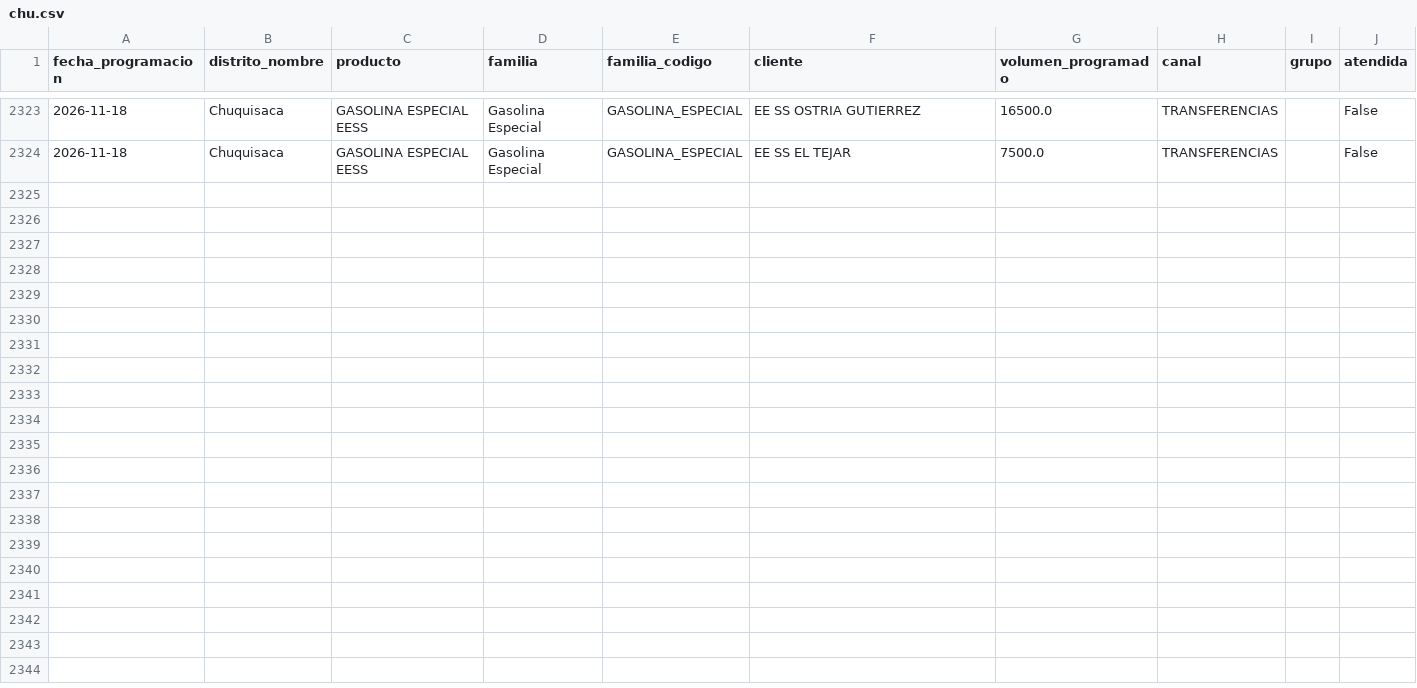
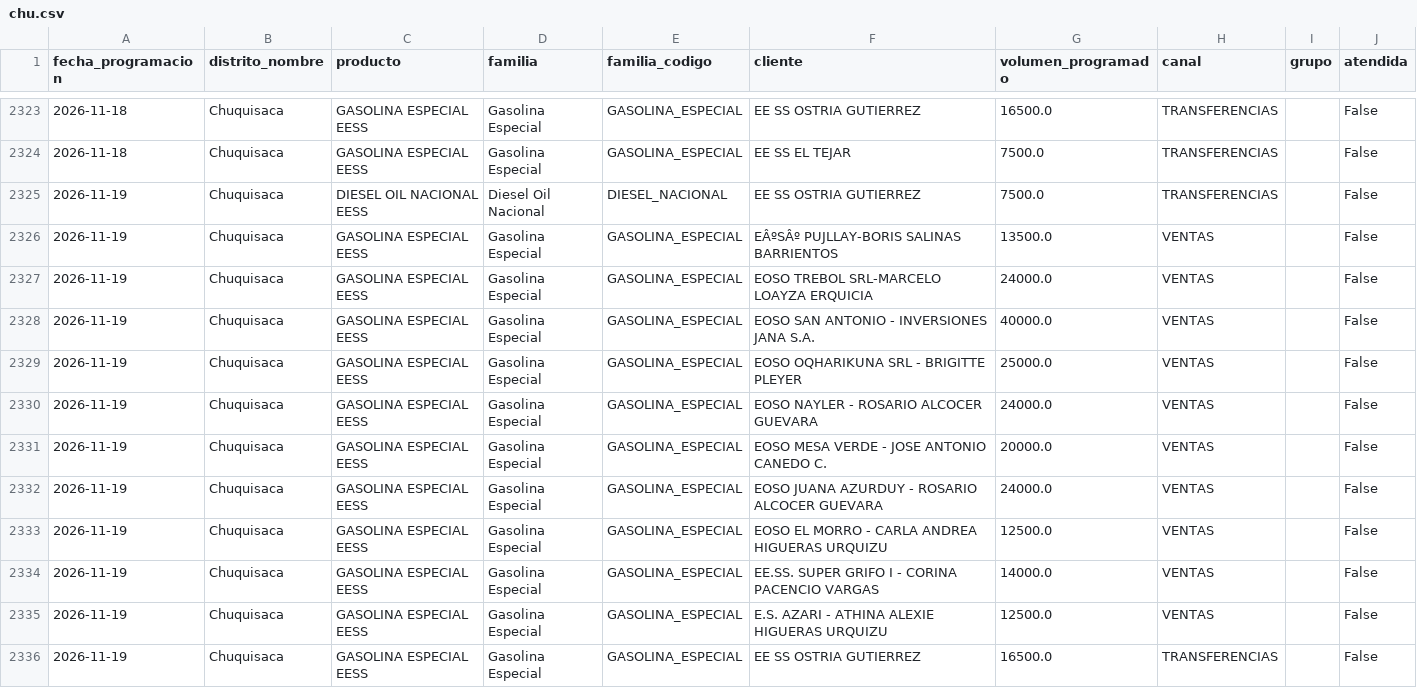
Before and after one commit to mauforonda/data-triage, a CSV file: hidrocarburos/abastecimiento/data/programacion/chu.csv, drawn as a sheet; only a part is shown, gaps mark what is left out.

```diff
--- a/hidrocarburos/abastecimiento/data/programacion/chu.csv
+++ b/hidrocarburos/abastecimiento/data/programacion/chu.csv
@@ -2324 +2324,13 @@ fecha_programacion,distrito_nombre,producto,familia,familia_codigo,cliente,volum
 2026-11-18,Chuquisaca,GASOLINA ESPECIAL EESS,Gasolina Especial,GASOLINA_ESPECIAL,EE SS EL TEJAR,7500.0,TRANSFERENCIAS,,False
+2026-11-19,Chuquisaca,DIESEL OIL NACIONAL EESS,Diesel Oil Nacional,DIESEL_NACIONAL,EE SS OSTRIA GUTIERREZ,7500.0,TRANSFERENCIAS,,False
+2026-11-19,Chuquisaca,GASOLINA ESPECIAL EESS,Gasolina Especial,GASOLINA_ESPECIAL,EÂºSÂº PUJLLAY-BORIS SALINAS BARRIENTOS,13500.0,VENTAS,,False
+2026-11-19,Chuquisaca,GASOLINA ESPECIAL EESS,Gasolina Especial,GASOLINA_ESPECIAL,EOSO TREBOL SRL-MARCELO LOAYZA ERQUICIA,24000.0,VENTAS,,False
+2026-11-19,Chuquisaca,GASOLINA ESPECIAL EESS,Gasolina Especial,GASOLINA_ESPECIAL,EOSO SAN ANTONIO - INVERSIONES JANA S.A.,40000.0,VENTAS,,False
+2026-11-19,Chuquisaca,GASOLINA ESPECIAL EESS,Gasolina Especial,GASOLINA_ESPECIAL,EOSO OQHARIKUNA SRL - BRIGITTE PLEYER,25000.0,VENTAS,,False
+2026-11-19,Chuquisaca,GASOLINA ESPECIAL EESS,Gasolina Especial,GASOLINA_ESPECIAL,EOSO NAYLER - ROSARIO ALCOCER GUEVARA,24000.0,VENTAS,,False
+2026-11-19,Chuquisaca,GASOLINA ESPECIAL EESS,Gasolina Especial,GASOLINA_ESPECIAL,EOSO MESA VERDE - JOSE ANTONIO CANEDO C.,20000.0,VENTAS,,False
+2026-11-19,Chuquisaca,GASOLINA ESPECIAL EESS,Gasolina Especial,GASOLINA_ESPECIAL,EOSO JUANA AZURDUY - ROSARIO ALCOCER GUEVARA,24000.0,VENTAS,,False
+2026-11-19,Chuquisaca,GASOLINA ESPECIAL EESS,Gasolina Especial,GASOLINA_ESPECIAL,EOSO EL MORRO - CARLA ANDREA HIGUERAS URQUIZU,12500.0,VENTAS,,False
+2026-11-19,Chuquisaca,GASOLINA ESPECIAL EESS,Gasolina Especial,GASOLINA_ESPECIAL,EE.SS. SUPER GRIFO I - CORINA PACENCIO VARGAS,14000.0,VENTAS,,False
+2026-11-19,Chuquisaca,GASOLINA ESPECIAL EESS,Gasolina Especial,GASOLINA_ESPECIAL,E.S. AZARI - ATHINA ALEXIE HIGUERAS URQUIZU,12500.0,VENTAS,,False
+2026-11-19,Chuquisaca,GASOLINA ESPECIAL EESS,Gasolina Especial,GASOLINA_ESPECIAL,EE SS OSTRIA GUTIERREZ,16500.0,TRANSFERENCIAS,,False
```
Also changed, not shown: hidrocarburos/abastecimiento/data/programacion/amz.csv, hidrocarburos/abastecimiento/data/programacion/cam.csv, 12 other files.
